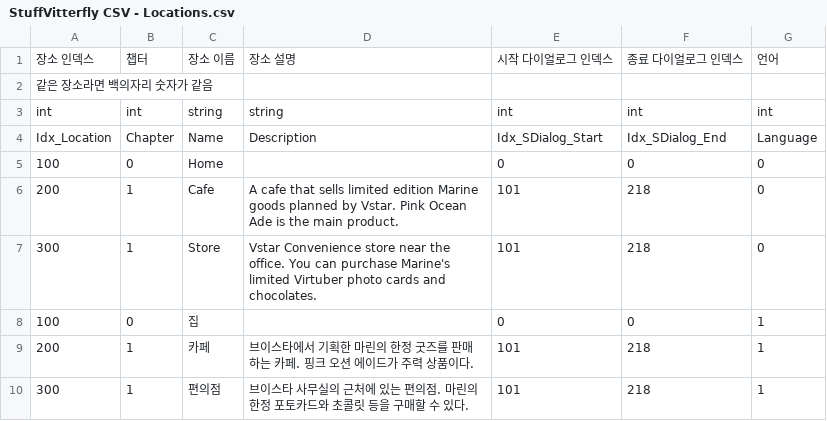
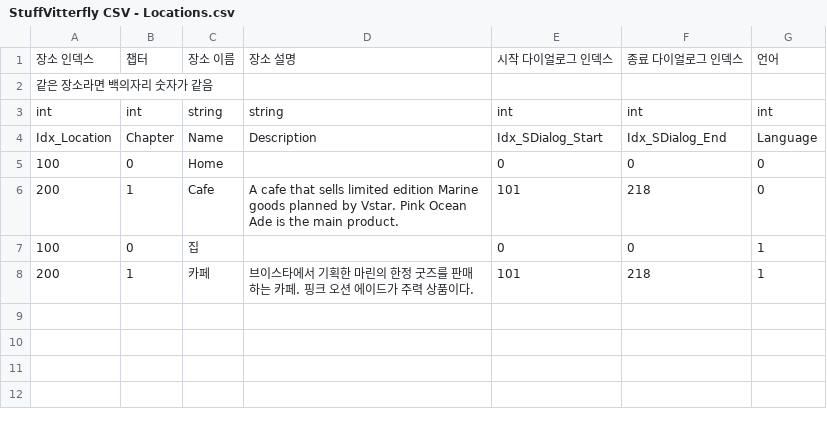
Before and after one commit to chatnip/GainLoss, a CSV file: Assets/Resources/CSV/StuffVitterfly CSV - Locations.csv, drawn as a sheet.

```diff
--- a/Assets/Resources/CSV/StuffVitterfly CSV - Locations.csv
+++ b/Assets/Resources/CSV/StuffVitterfly CSV - Locations.csv
@@ -6,5 +6,3 @@ Idx_Location,Chapter,Name,Description,Idx_SDialog_Start,Idx_SDialog_End,Language
 200,1,Cafe,A cafe that sells limited edition Marine goods planned by Vstar. Pink Ocean Ade is the main product.,101,218,0
-300,1,Store,Vstar Convenience store near the office. You can purchase Marine's limited Virtuber photo cards and chocolates.,101,218,0
 100,0,집,,0,0,1
 200,1,카페,브이스타에서 기획한 마린의 한정 굿즈를 판매하는 카페. 핑크 오션 에이드가 주력 상품이다.,101,218,1
-300,1,편의점,브이스타 사무실의 근처에 있는 편의점. 마린의 한정 포토카드와 초콜릿 등을 구매할 수 있다.,101,218,1
```
Also changed, not shown: Assets/Resources/CSV/StuffVitterfly CSV - Dialogs.csv, Assets/Resources/CSV/StuffVitterfly CSV - Objects.csv, 10 other files.
